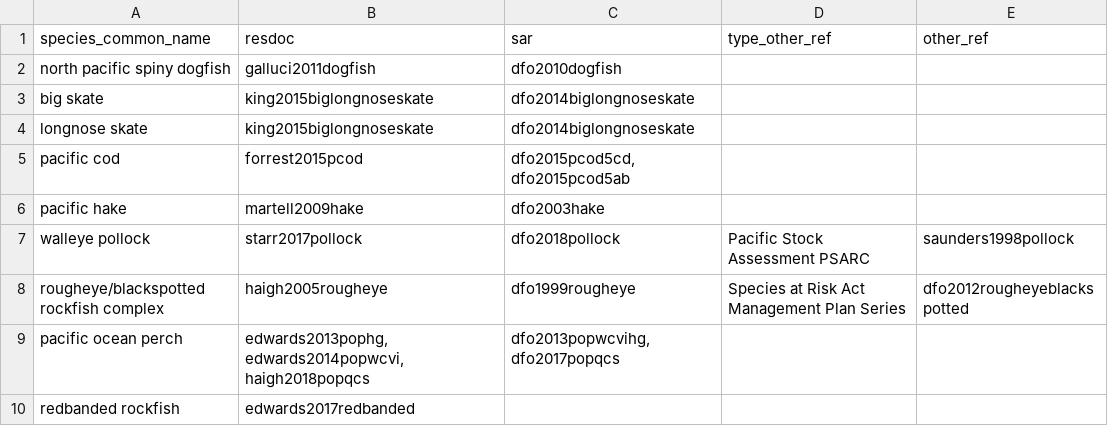
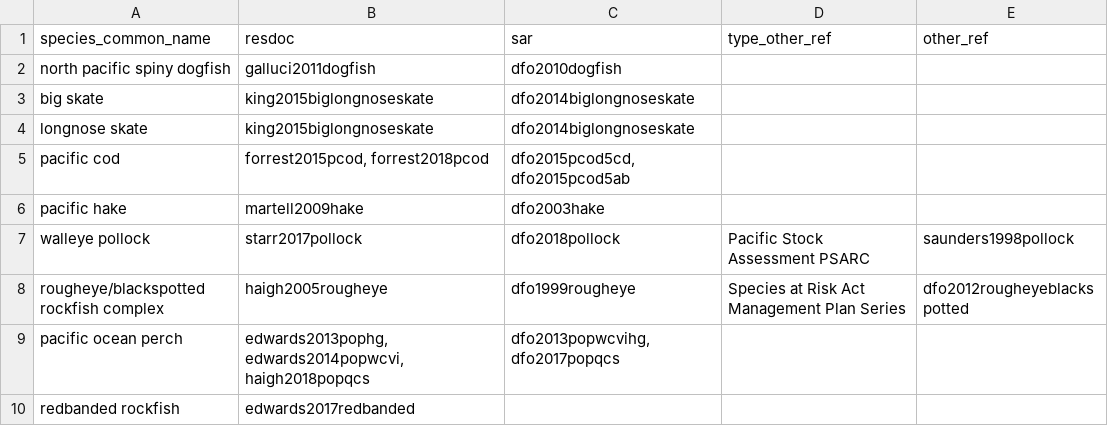
Before and after one commit to pbs-assess/gfsynopsis, a CSV file: report/spp-refs.csv, drawn as a sheet; only a part is shown.

Commit message:
Add a reference

```diff
--- a/report/spp-refs.csv
+++ b/report/spp-refs.csv
@@ -4,3 +4,3 @@ big skate,king2015biglongnoseskate,dfo2014biglongnoseskate,,
 longnose skate,king2015biglongnoseskate,dfo2014biglongnoseskate,,
-pacific cod,forrest2015pcod,"dfo2015pcod5cd, dfo2015pcod5ab",,
+pacific cod,"forrest2015pcod, forrest2018pcod","dfo2015pcod5cd, dfo2015pcod5ab",,
 pacific hake,martell2009hake,dfo2003hake,,
```
